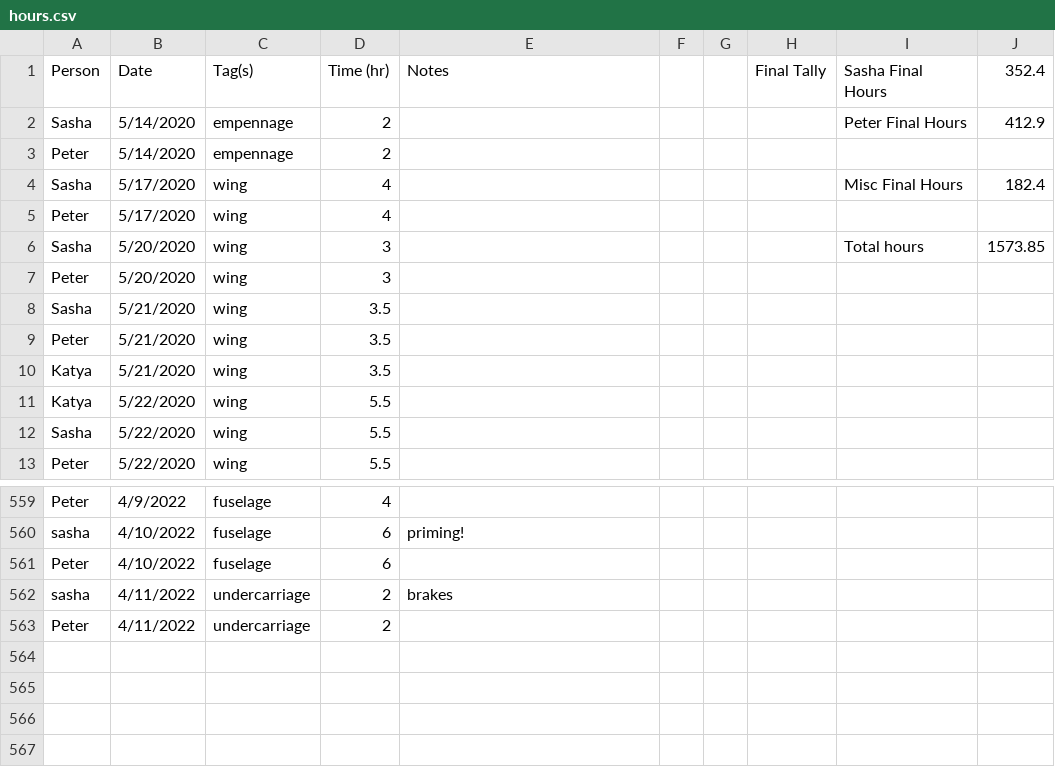
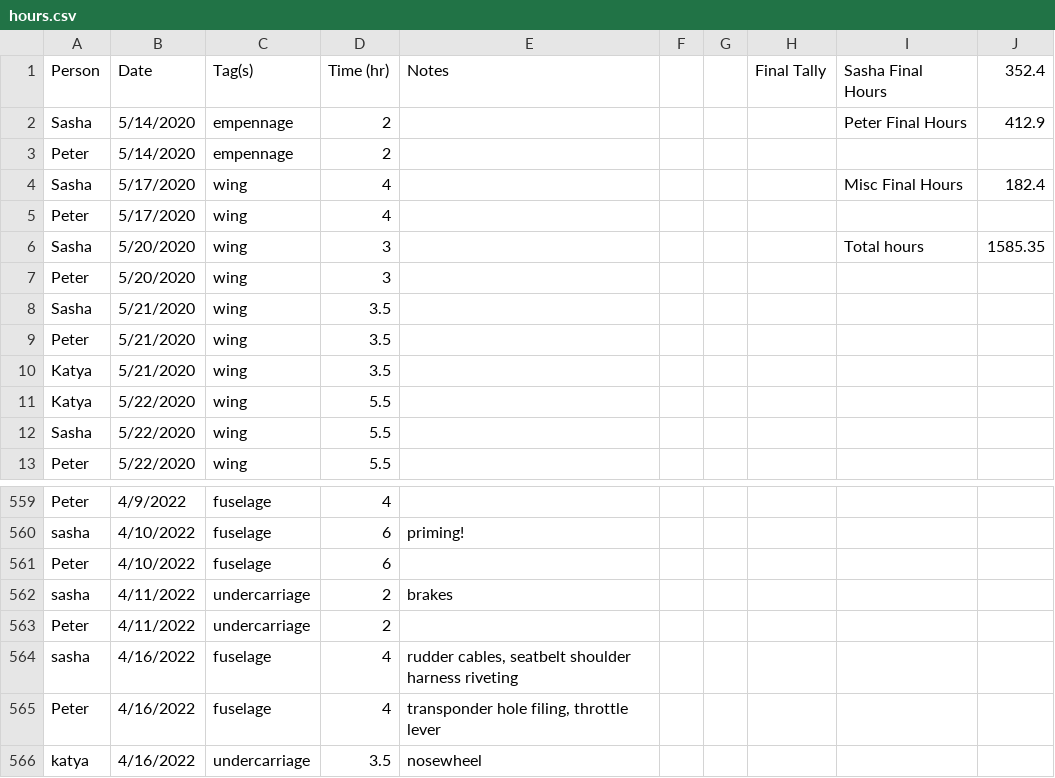
Before and after one commit to pzhokhov/pzhokhov.github.io, a CSV file: data/hours.csv, drawn as a sheet; only a part is shown, gaps mark what is left out.

```diff
--- a/data/hours.csv
+++ b/data/hours.csv
@@ -5,3 +5,3 @@ Sasha,5/17/2020,wing,4,,,,,Misc Final Hours,182.4
 Peter,5/17/2020,wing,4,,,,,,
-Sasha,5/20/2020,wing,3,,,,,Total hours,1573.85
+Sasha,5/20/2020,wing,3,,,,,Total hours,1585.35
 Peter,5/20/2020,wing,3,,,,,,
@@ -564 +564,4 @@ sasha,4/11/2022,undercarriage,2,brakes,,,,,
 Peter,4/11/2022,undercarriage ,2,,,,,,
+sasha,4/16/2022,fuselage ,4,"rudder cables, seatbelt shoulder harness riveting",,,,,
+Peter,4/16/2022,fuselage,4,"transponder hole filing, throttle lever",,,,,
+katya,4/16/2022,undercarriage ,3.5,nosewheel,,,,,
```
Also changed, not shown: 1 other file.
